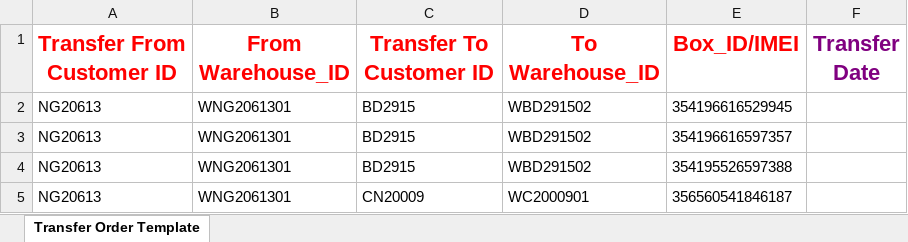
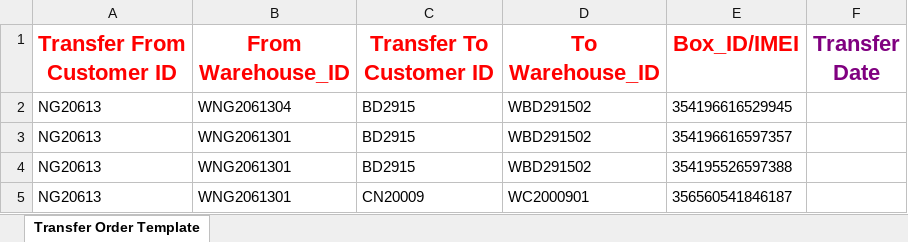
Before and after one commit to xmzhou2023/test1, an Excel workbook: project/DCR/data/TransferOrderTemplate导入多条其中一条成功.xlsx, sheet Transfer Order Template, drawn as a sheet; values as stored, in another font and other column widths than the file's, no borders; the diff names each change by its address in the sheet, - before the commit and + after, or states it on an @@ line.

```diff
--- a/project/DCR/data/TransferOrderTemplate导入多条其中一条成功.xlsx (sheet Transfer Order Template)
+++ b/project/DCR/data/TransferOrderTemplate导入多条其中一条成功.xlsx (sheet Transfer Order Template)
-B2 (From Warehouse_ID): WNG2061301
+B2 (From Warehouse_ID): WNG2061304
```
Also changed, not shown: 10 other files.
